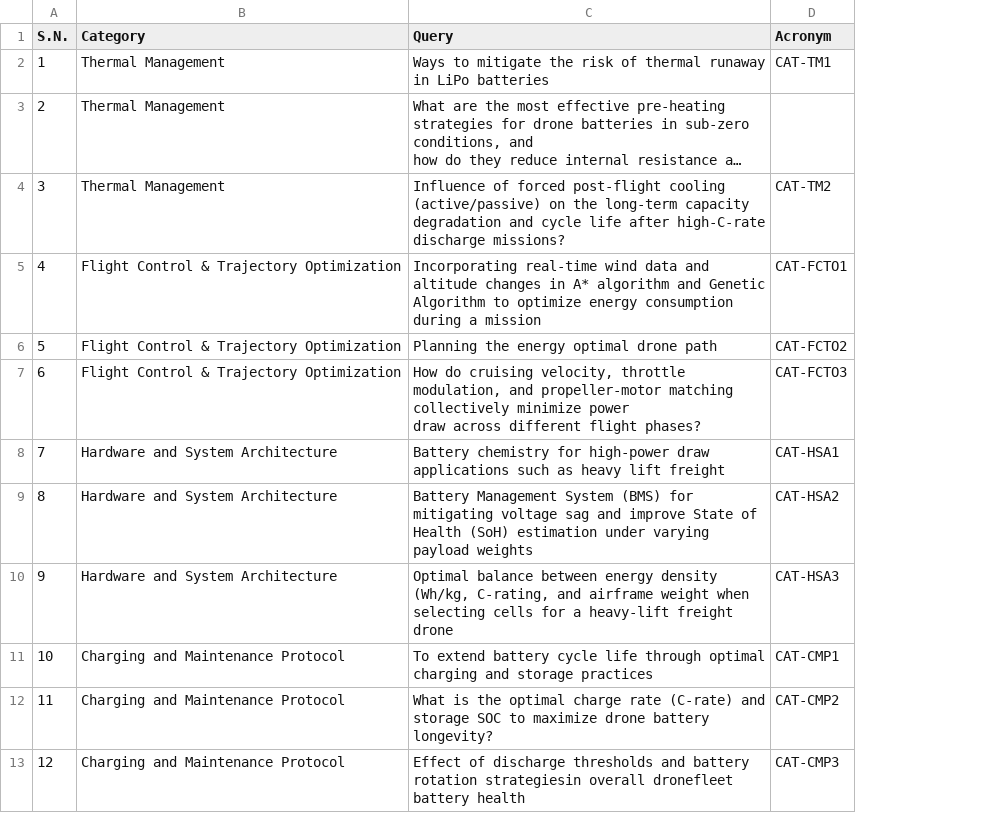
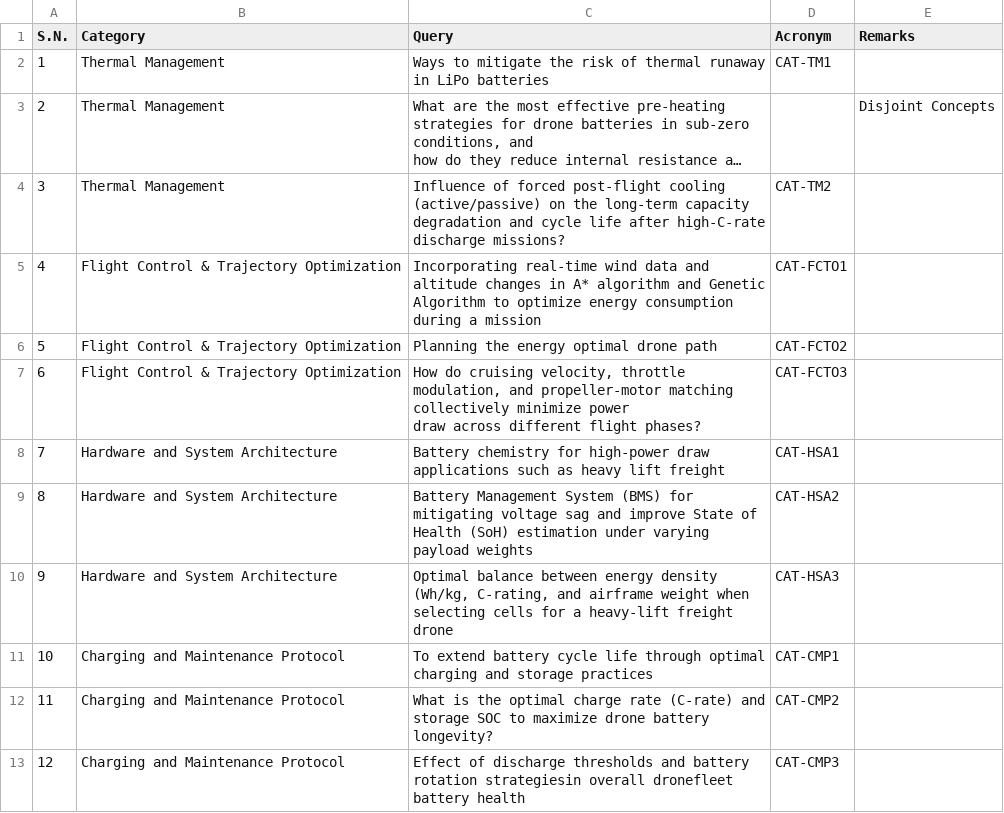
Before and after one commit to anilkunwar/uav-battery-optimization, a CSV file: concept_graphformer/list-of-queries-to-llm.csv, drawn as a sheet; long unchanged cells end in …; the diff names each change by its address in the sheet, - before the commit and + after, or states it on an @@ line.

Commit message:
Update list-of-queries-to-llm.csv

```diff
--- a/concept_graphformer/list-of-queries-to-llm.csv
+++ b/concept_graphformer/list-of-queries-to-llm.csv
+column E (Remarks), row 3: Disjoint Concepts
```
